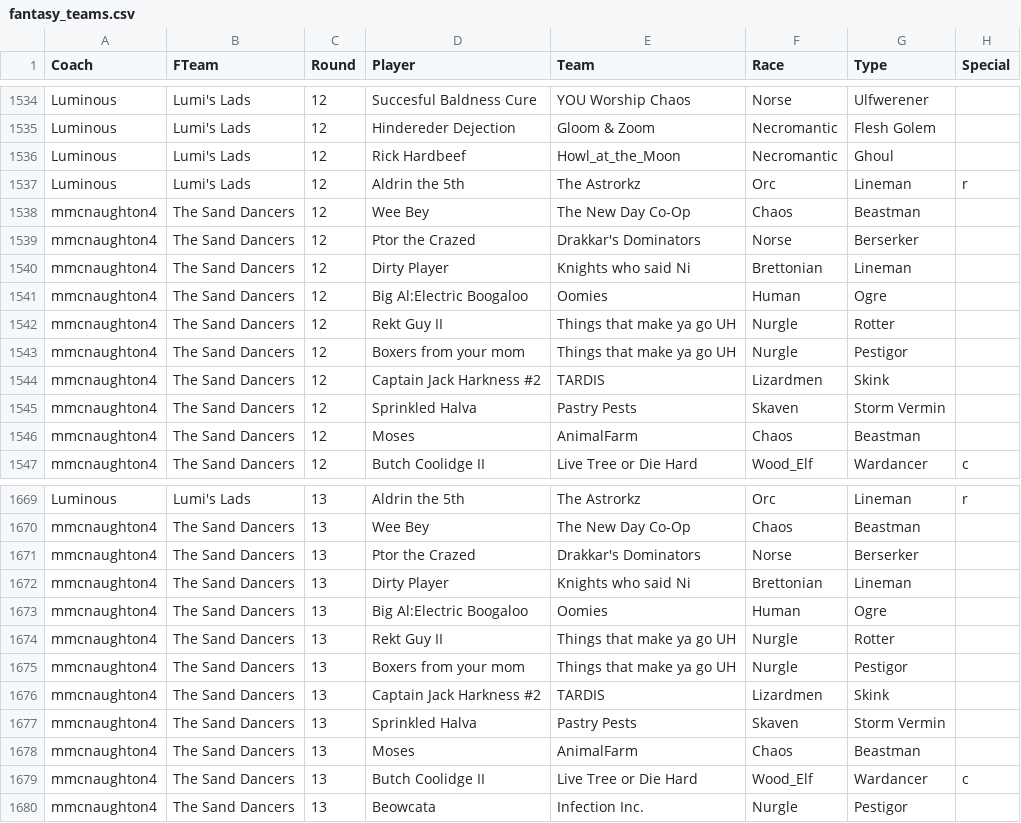
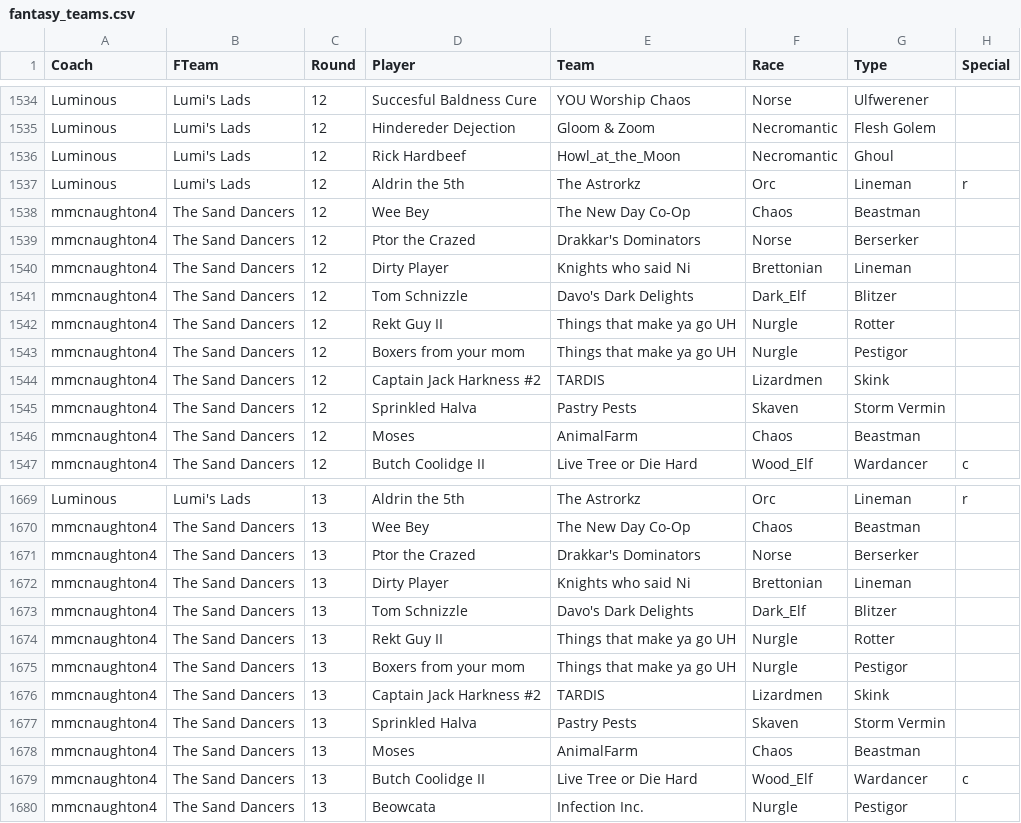
Before and after one commit to nufflytics/REBBL_fantasy, a CSV file: data/fantasy_teams.csv, drawn as a sheet; only a part is shown, gaps mark what is left out.

Commit message:
mmcnaughton4's week 12 trade

```diff
--- a/data/fantasy_teams.csv
+++ b/data/fantasy_teams.csv
@@ -1540,3 +1540,3 @@ mmcnaughton4,The Sand Dancers,12,Ptor the Crazed,Drakkar's Dominators,Norse,Bers
 mmcnaughton4,The Sand Dancers,12,Dirty Player,Knights who said Ni,Brettonian,Lineman,
-mmcnaughton4,The Sand Dancers,12,Big Al:Electric Boogaloo,Oomies,Human,Ogre,
+mmcnaughton4,The Sand Dancers,12,Tom Schnizzle,Davo's Dark Delights,Dark_Elf,Blitzer,
 mmcnaughton4,The Sand Dancers,12,Rekt Guy II,Things that make ya go UH,Nurgle,Rotter,
@@ -1672,3 +1672,3 @@ mmcnaughton4,The Sand Dancers,13,Ptor the Crazed,Drakkar's Dominators,Norse,Bers
 mmcnaughton4,The Sand Dancers,13,Dirty Player,Knights who said Ni,Brettonian,Lineman,
-mmcnaughton4,The Sand Dancers,13,Big Al:Electric Boogaloo,Oomies,Human,Ogre,
+mmcnaughton4,The Sand Dancers,13,Tom Schnizzle,Davo's Dark Delights,Dark_Elf,Blitzer,
 mmcnaughton4,The Sand Dancers,13,Rekt Guy II,Things that make ya go UH,Nurgle,Rotter,
```
